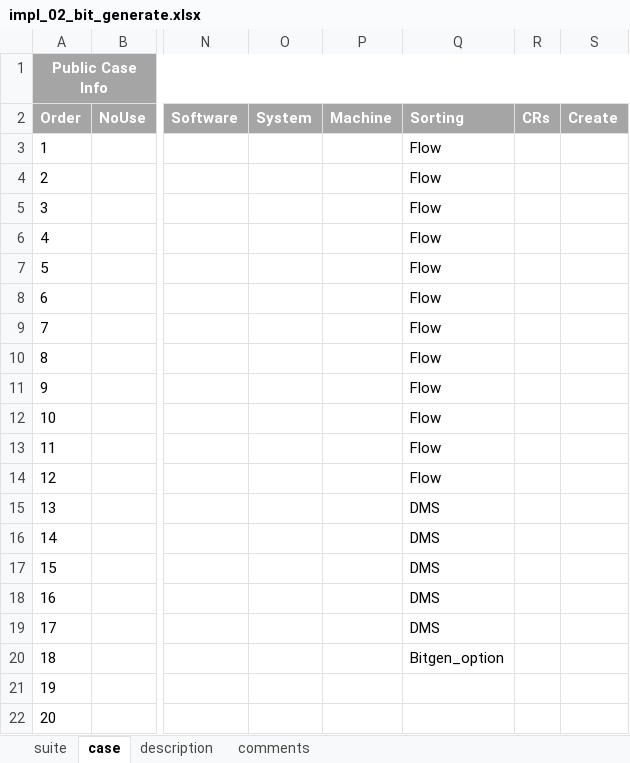
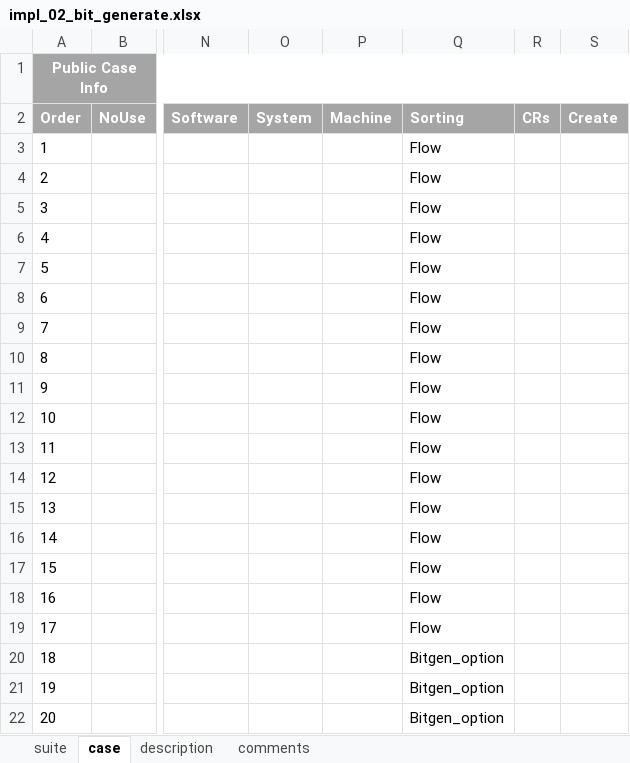
Before and after one commit to wanghengquan/repository, an Excel workbook: tmp_client/doc/TMP_EIT_suites/impl_02_bit_generate.xlsx, sheet case, drawn as a sheet; only a part is shown, gaps mark what is left out; values as stored, in another font and other column widths than the file's, no borders; the diff names each change by its address in the sheet, - before the commit and + after, or states it on an @@ line.

```diff
--- a/tmp_client/doc/TMP_EIT_suites/impl_02_bit_generate.xlsx (sheet case)
+++ b/tmp_client/doc/TMP_EIT_suites/impl_02_bit_generate.xlsx (sheet case)
-Q15:Q19: DMS
+Q15:Q19: Flow
-Q21:Q22: (empty)
+Q21:Q22: Bitgen_option
```
Also changed, not shown: tmp_client/doc/TMP_EIT_suites/analysis_00_ta_engine.xlsx, tmp_client/doc/TMP_EIT_suites/analysis_01_simulation.xlsx.
